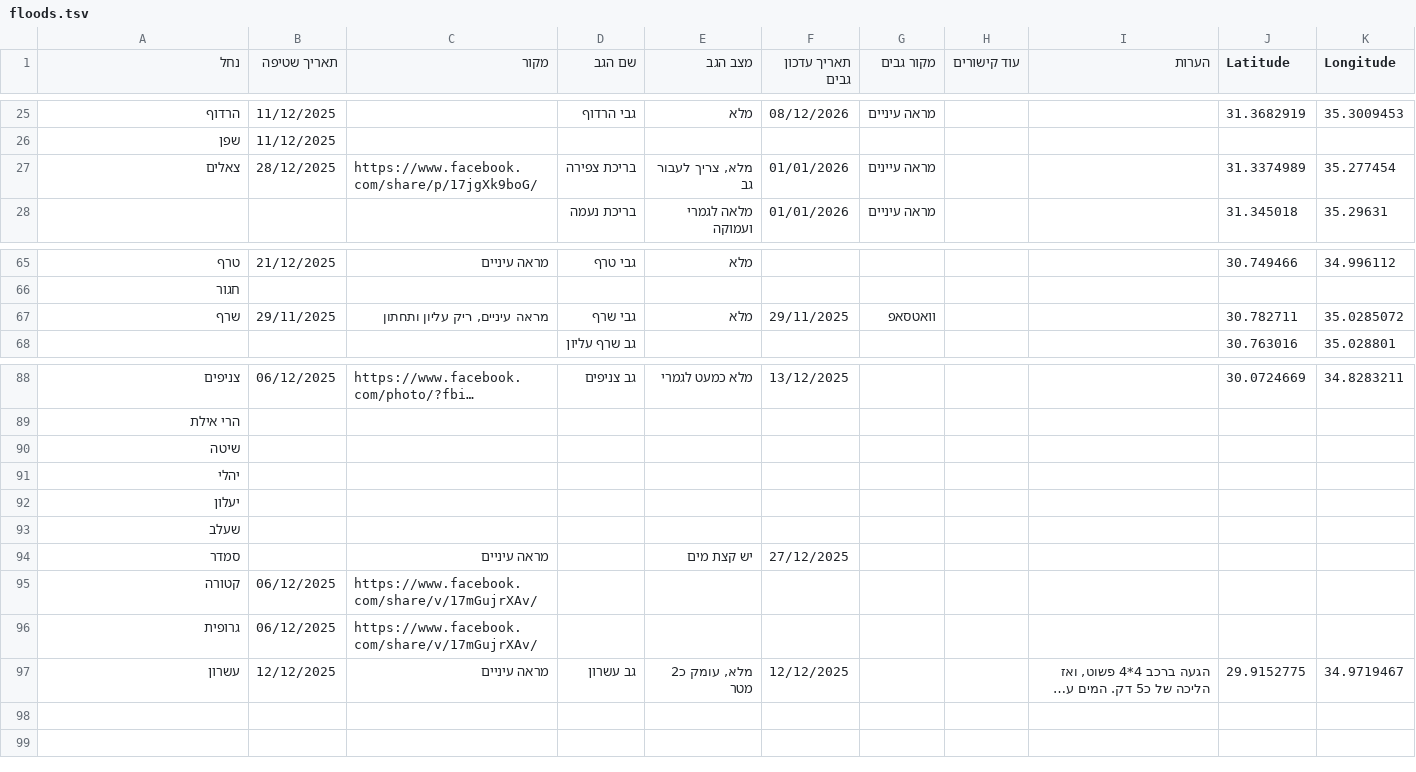
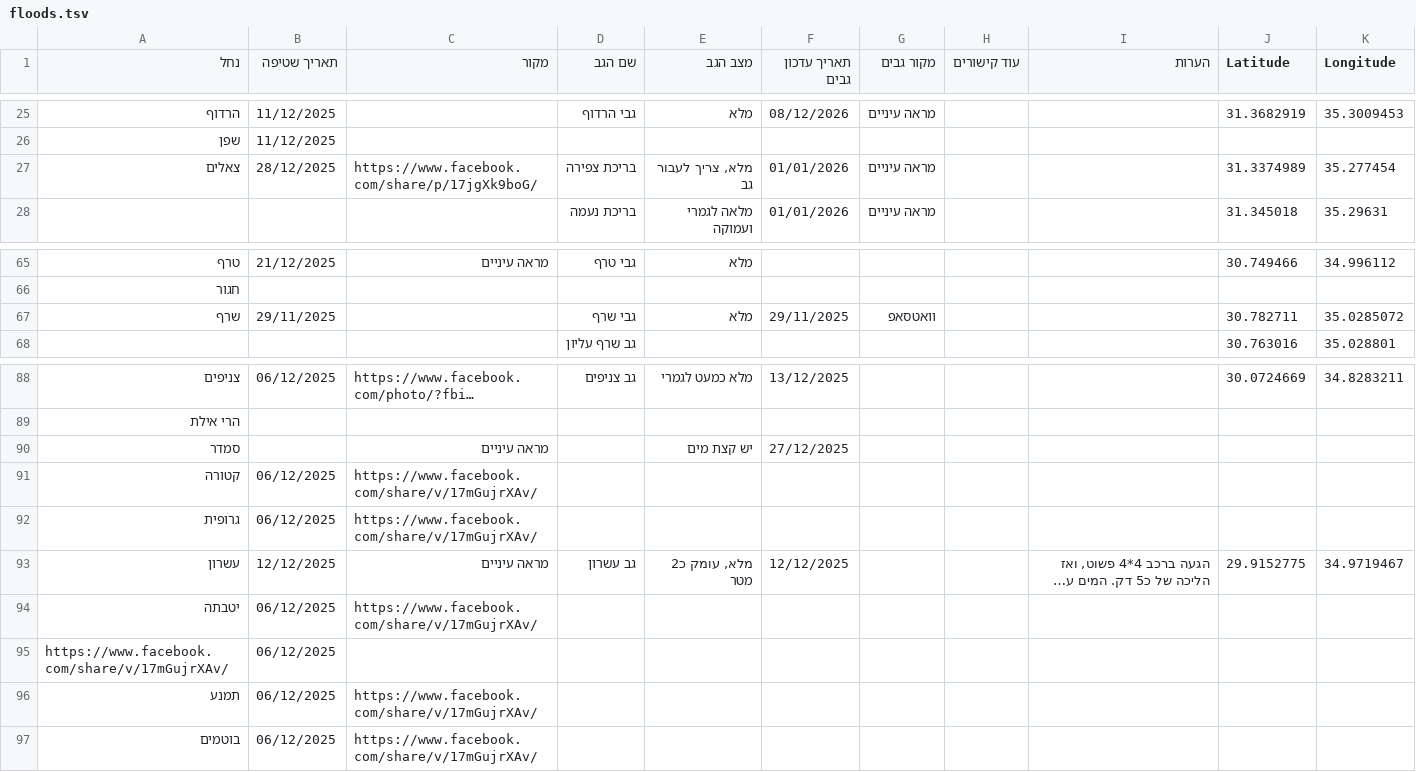
Before and after one commit to zstadler/IHMGeoJSONWaterholes, a TSV file: floods.tsv, drawn as a sheet; only a part is shown, gaps mark what is left out; long unchanged cells end in …; removed rows and columns are numbered as before the commit, all else as after; the diff names each change by its address in the sheet, - before the commit and + after, or states it on an @@ line.

```diff
--- a/floods.tsv
+++ b/floods.tsv
-G27 (מקור גבים): מראה עיינים
+G27 (מקור גבים): מראה עיניים
-C67 (מקור): מראה עיניים, ריק עליון ותחתון
+C67 (מקור): (empty)
-row 90: שיטה
-row 91: יהלי
-row 92: יעלון
-row 93: שעלב
+row 94: יטבתה | 06/12/2025 | https://www.facebook.com/share/v/17mGujrXAv/
+row 95: https://www.facebook.com/share/v/17mGujrXAv/ | 06/12/2025
+row 96: תמנע | 06/12/2025 | https://www.facebook.com/share/v/17mGujrXAv/
+row 97: בוטמים | 06/12/2025 | https://www.facebook.com/share/v/17mGujrXAv/
```
